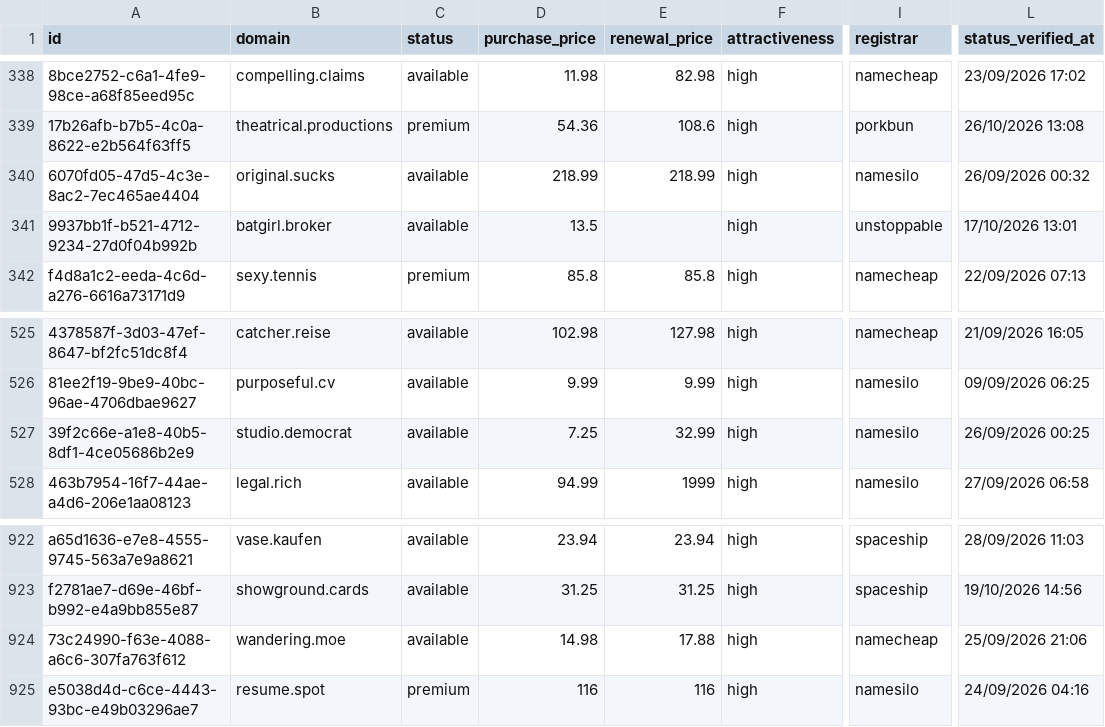
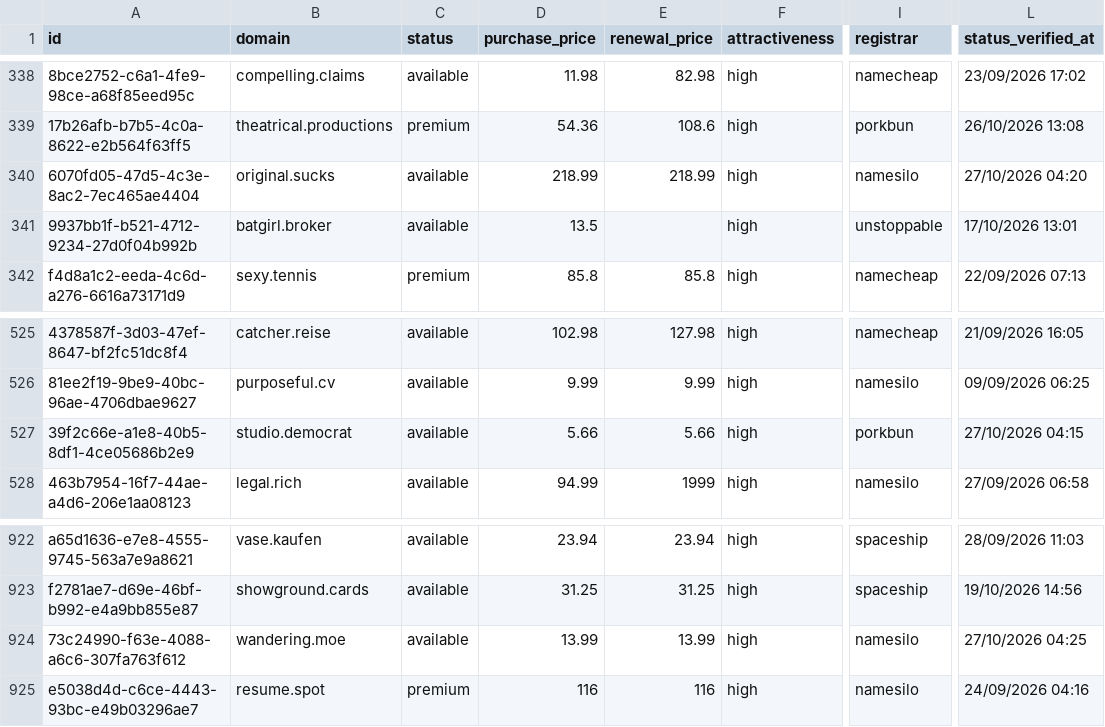
Before and after one commit to UniqueDomains/positive-oneword-domains, a CSV file: positive.csv, drawn as a sheet; only a part is shown, gaps mark what is left out; the diff covers the shown part only; the diff names each change by its address in the sheet, - before the commit and + after, or states it on an @@ line.

```diff
--- a/positive.csv
+++ b/positive.csv
-L340 (status_verified_at): 26/09/2026 00:32
+L340 (status_verified_at): 27/10/2026 04:20
-D527 (purchase_price): 7.25
+D527 (purchase_price): 5.66
-E527 (renewal_price): 32.99
+E527 (renewal_price): 5.66
-I527 (registrar): namesilo
+I527 (registrar): porkbun
-L527 (status_verified_at): 26/09/2026 00:25
+L527 (status_verified_at): 27/10/2026 04:15
-D924 (purchase_price): 14.98
+D924 (purchase_price): 13.99
-E924 (renewal_price): 17.88
+E924 (renewal_price): 13.99
-I924 (registrar): namecheap
+I924 (registrar): namesilo
-L924 (status_verified_at): 25/09/2026 21:06
+L924 (status_verified_at): 27/10/2026 04:25
```
Also changed, not shown: 2 added rows, 2 removed rows and 4 edited cells elsewhere in this file, 4 other files.
